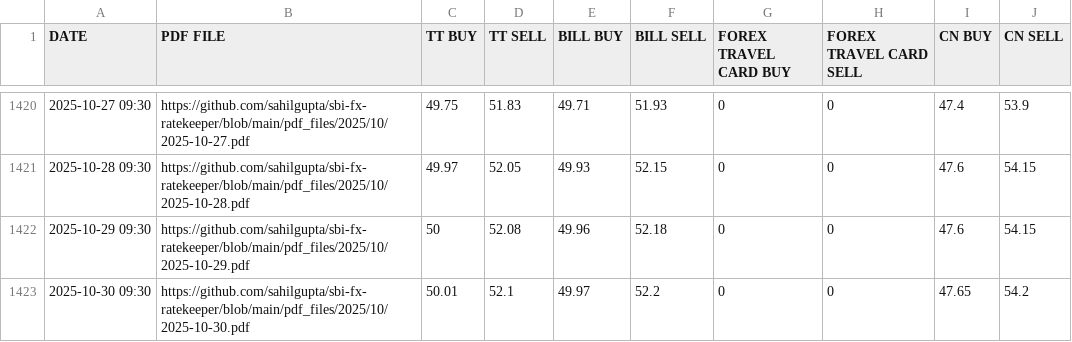
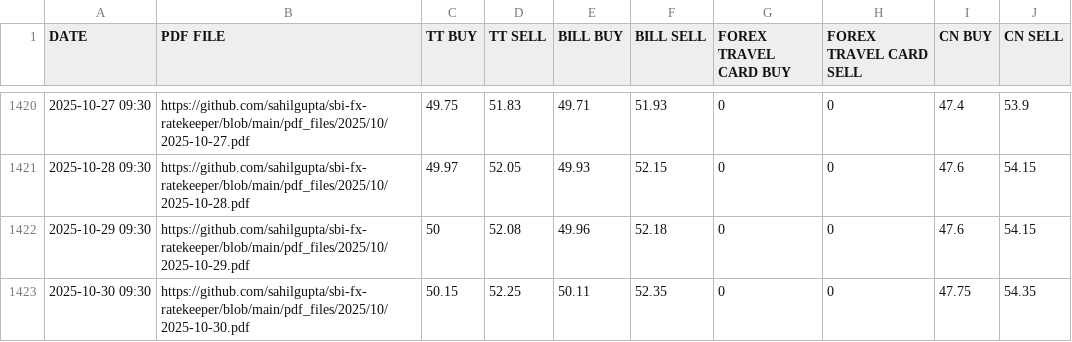
Before and after one commit to rahulmohamw/sbi_Exchange_rate_R3, a CSV file: csv_files/SBI_REFERENCE_RATES_NZD.csv, drawn as a sheet; only a part is shown, gaps mark what is left out.

```diff
--- a/csv_files/SBI_REFERENCE_RATES_NZD.csv
+++ b/csv_files/SBI_REFERENCE_RATES_NZD.csv
@@ -1422,2 +1422,2 @@ DATE,PDF FILE,TT BUY,TT SELL,BILL BUY,BILL SELL,FOREX TRAVEL CARD BUY,FOREX TRAV
 2025-10-29 09:30,https://github.com/sahilgupta/sbi-fx-ratekeeper/blob/main/pdf_files/2025/10/2025-10-29.pdf,50,52.08,49.96,52.18,0,0,47.6,54.15
-2025-10-30 09:30,https://github.com/sahilgupta/sbi-fx-ratekeeper/blob/main/pdf_files/2025/10/2025-10-30.pdf,50.01,52.1,49.97,52.2,0,0,47.65,54.2
+2025-10-30 09:30,https://github.com/sahilgupta/sbi-fx-ratekeeper/blob/main/pdf_files/2025/10/2025-10-30.pdf,50.15,52.25,50.11,52.35,0,0,47.75,54.35
```
Also changed, not shown: csv_files/SBI_REFERENCE_RATES_AED.csv, csv_files/SBI_REFERENCE_RATES_MYR.csv, 25 other files.
